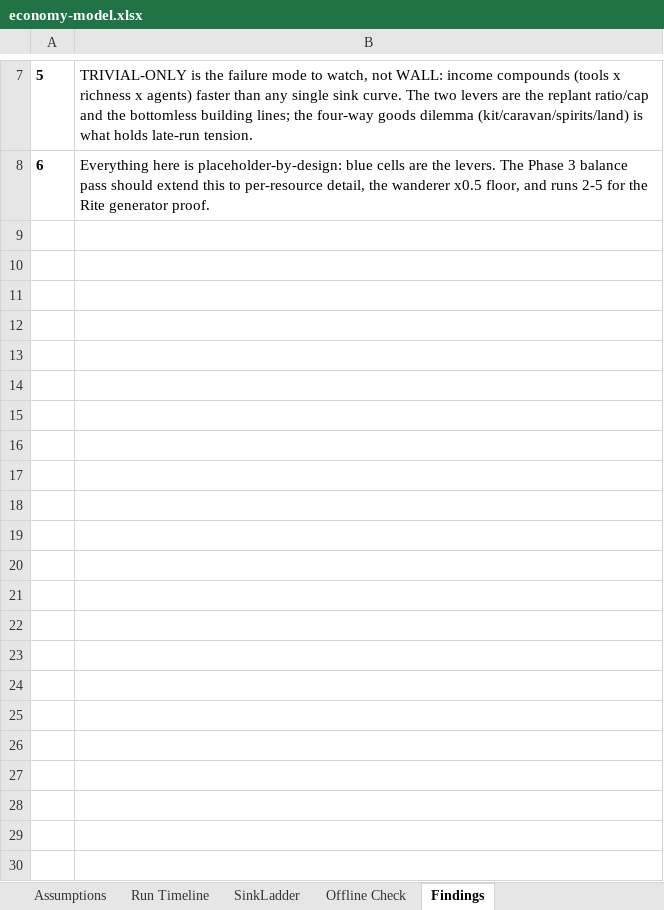
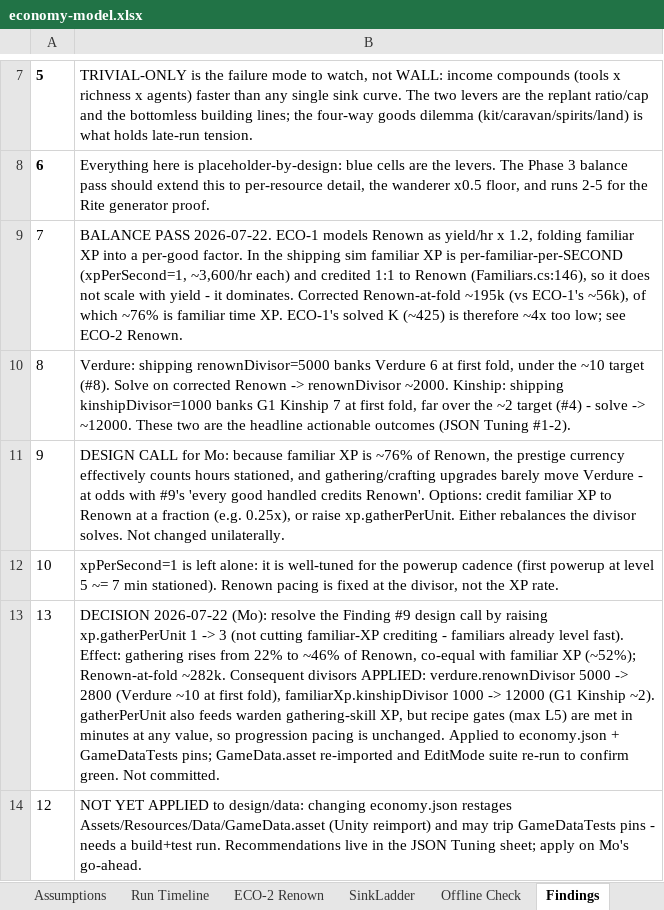
Before and after one commit to Inthrall/wildgrove, an Excel workbook: docs/economy-model.xlsx, sheet Findings, drawn as a sheet; only a part is shown, gaps mark what is left out; values as stored, in another font and other column widths than the file's, no borders; the diff names each change by its address in the sheet, - before the commit and + after, or states it on an @@ line.

Commit message:
Balance pass: gathering pulls even with familiar XP in Renown
Familiar XP is credited 1:1 to Renown per second at a post, so it was
~76% of Renown while gathering was only ~22% - the prestige currency was
effectively counting hours stationed, not goods handled. Raise
xp.gatherPerUnit 1 -> 3 so gathering is a co-equal Renown source (~46%),
which is what "every good handled credits Renown" intends.

Retune the prestige divisors to hold the pacing targets once Renown-at-fold
rose to ~282k: verdure.renownDivisor 5000 -> 2800 (banks ~10 Verdure at the
first fold), familiarXp.kinshipDivisor 1000 -> 12000 (a full-run familiar
banks ~2 Kinship, was ~7).

Model and rationale live in docs/economy-model.xlsx (new ECO-2 Renown and
JSON Tuning sheets). Values are model-derived, pending a playtest. GameData
tests re-pinned, GameData.asset re-imported, EditMode suite 411/411 green.

```diff
--- a/docs/economy-model.xlsx (sheet Findings)
+++ b/docs/economy-model.xlsx (sheet Findings)
+sheet tab: ECO-2 Renown
+row 9: 7 | BALANCE PASS 2026-07-22. ECO-1 models Renown as yield/hr x 1.2, folding familiar XP into a per-good factor. In the shipping sim familiar XP is per-familiar-per-SECOND (xpPerSecond=1, ~3,600/hr each) and credited 1:1 to Renown (Familiars.cs:146), so it does not scale with yield - it dominates. Corrected Renown-at-fold ~195k (vs ECO-1's ~56k), of which ~76% is familiar time XP. ECO-1's solved K (~425) is therefore ~4x too low; see ECO-2 Renown.
+row 10: 8 | Verdure: shipping renownDivisor=5000 banks Verdure 6 at first fold, under the ~10 target (#8). Solve on corrected Renown -> renownDivisor ~2000. Kinship: shipping kinshipDivisor=1000 banks G1 Kinship 7 at first fold, far over the ~2 target (#4) - solve -> ~12000. These two are the headline actionable outcomes (JSON Tuning #1-2).
+row 11: 9 | DESIGN CALL for Mo: because familiar XP is ~76% of Renown, the prestige currency effectively counts hours stationed, and gathering/crafting upgrades barely move Verdure - at odds with #9's 'every good handled credits Renown'. Options: credit familiar XP to Renown at a fraction (e.g. 0.25x), or raise xp.gatherPerUnit. Either rebalances the divisor solves. Not changed unilaterally.
+row 12: 10 | xpPerSecond=1 is left alone: it is well-tuned for the powerup cadence (first powerup at level 5 ~= 7 min stationed). Renown pacing is fixed at the divisor, not the XP rate.
+row 13: 13 | DECISION 2026-07-22 (Mo): resolve the Finding #9 design call by raising xp.gatherPerUnit 1 -> 3 (not cutting familiar-XP crediting - familiars already level fast). Effect: gathering rises from 22% to ~46% of Renown, co-equal with familiar XP (~52%); Renown-at-fold ~282k. Consequent divisors APPLIED: verdure.renownDivisor 5000 -> 2800 (Verdure ~10 at first fold), familiarXp.kinshipDivisor 1000 -> 12000 (G1 Kinship ~2). gatherPerUnit also feeds warden gathering-skill XP, but recipe gates (max L5) are met in minutes at any value, so progression pacing is unchanged. Applied to economy.json + GameDataTests pins; GameData.asset re-imported and EditMode suite re-run to confirm green. Not committed.
+row 14: 12 | NOT YET APPLIED to design/data: changing economy.json restages Assets/Resources/Data/GameData.asset (Unity reimport) and may trip GameDataTests pins - needs a build+test run. Recommendations live in the JSON Tuning sheet; apply on Mo's go-ahead.
```
Also changed, not shown: sheet SinkLadder, sheet Run Timeline, sheet Offline Check, sheet Assumptions, other sheet tabs, 3 other files.
